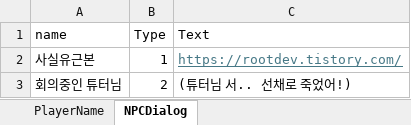
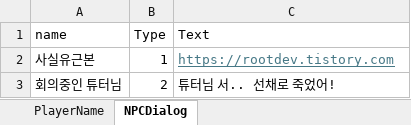
Before and after one commit to udiladido/Unity_2DTopDownProject, an Excel workbook: 2DTopDownProject/Assets/Data/InGameData.xlsx, sheet NPCDialog, drawn as a sheet; values as stored, in another font and other column widths than the file's, no borders; the diff names each change by its address in the sheet, - before the commit and + after, or states it on an @@ line.

```diff
--- a/2DTopDownProject/Assets/Data/InGameData.xlsx (sheet NPCDialog)
+++ b/2DTopDownProject/Assets/Data/InGameData.xlsx (sheet NPCDialog)
-C2 (Text): https://rootdev.tistory.com/
+C2 (Text): https://rootdev.tistory.com
-C3 (Text): (튜터님 서.. 선채로 죽었어!)
+C3 (Text): 튜터님 서.. 선채로 죽었어!
```
Also changed, not shown: 5 other files.
